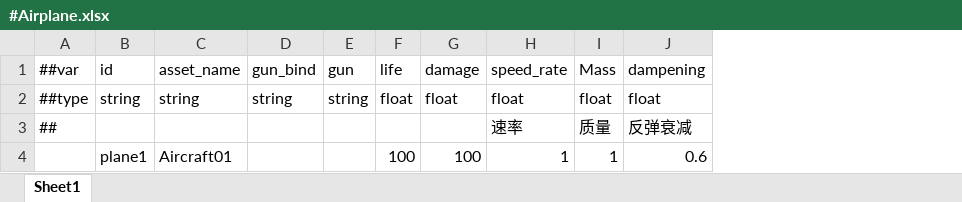
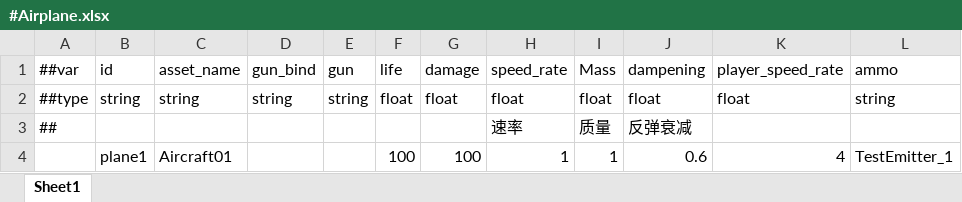
Before and after one commit to ntfox0001/GoFireDesign, an Excel workbook: Excels/#Airplane.xlsx, sheet Sheet1, drawn as a sheet; values as stored, in another font and other column widths than the file's, no borders; the diff names each change by its address in the sheet, - before the commit and + after, or states it on an @@ line.

```diff
--- a/Excels/#Airplane.xlsx (sheet Sheet1)
+++ b/Excels/#Airplane.xlsx (sheet Sheet1)
+column K, rows 1-4: player_speed_rate | float |  | 4
+column L, rows 1-4: ammo | string |  | TestEmitter_1
```
Also changed, not shown: Excels/#Ammo.xlsx.
